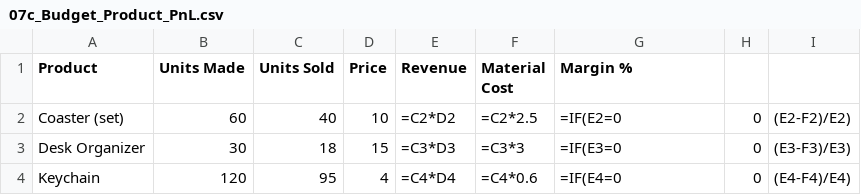
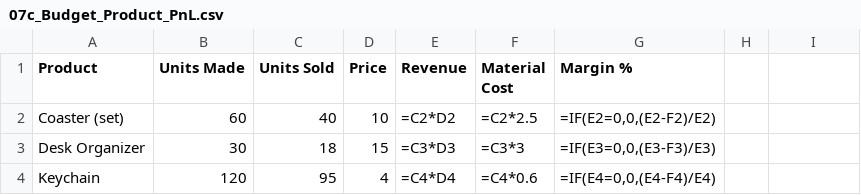
Before and after one commit to imredavid64-glitch/capcollective, a CSV file: csv/07c_Budget_Product_PnL.csv, drawn as a sheet.

```diff
--- a/csv/07c_Budget_Product_PnL.csv
+++ b/csv/07c_Budget_Product_PnL.csv
@@ -1,4 +1,4 @@
 Product,Units Made,Units Sold,Price,Revenue,Material Cost,Margin %
-Coaster (set),60,40,10,=C2*D2,=C2*2.5,=IF(E2=0,0,(E2-F2)/E2)
-Desk Organizer,30,18,15,=C3*D3,=C3*3,=IF(E3=0,0,(E3-F3)/E3)
-Keychain,120,95,4,=C4*D4,=C4*0.6,=IF(E4=0,0,(E4-F4)/E4)
+Coaster (set),60,40,10,"=C2*D2","=C2*2.5","=IF(E2=0,0,(E2-F2)/E2)"
+Desk Organizer,30,18,15,"=C3*D3","=C3*3","=IF(E3=0,0,(E3-F3)/E3)"
+Keychain,120,95,4,"=C4*D4","=C4*0.6","=IF(E4=0,0,(E4-F4)/E4)"
```
Also changed, not shown: csv/02_Equipment_Procurement.csv, csv/03_Student_Roles.csv, 9 other files.
